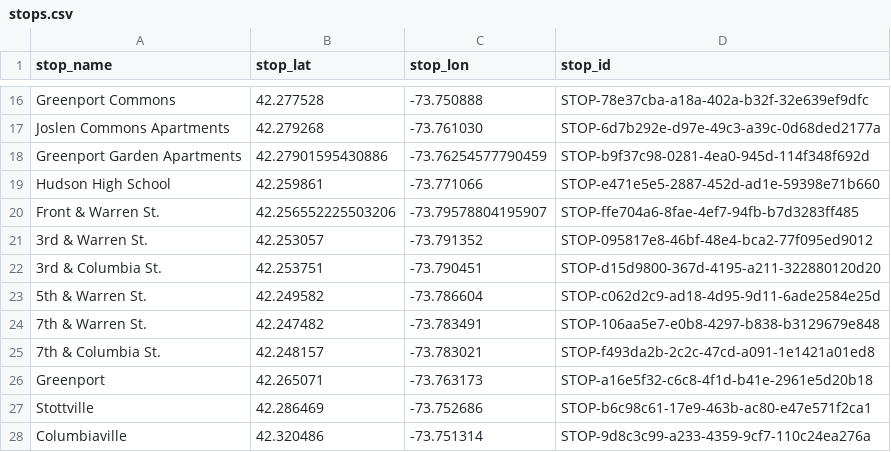
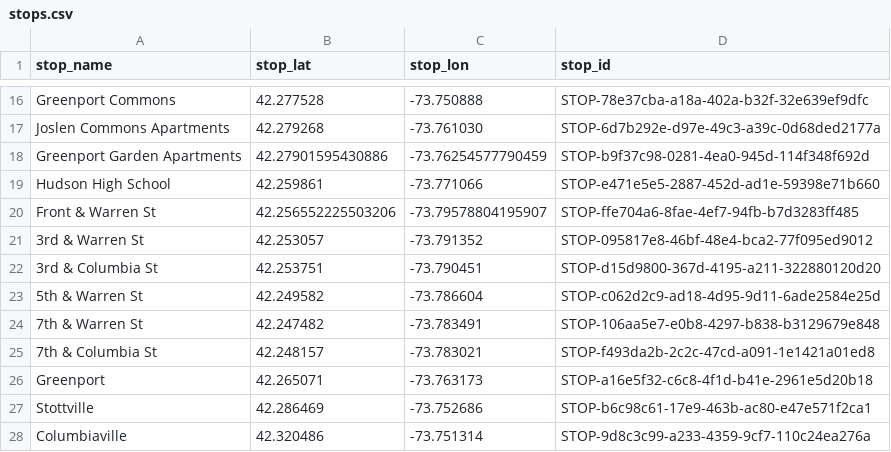
Before and after one commit to maxtkc/columbia-county-gtfs, a CSV file: stops.csv, drawn as a sheet; only a part is shown, gaps mark what is left out.

Commit message:
consistent styling
no . after st

```diff
--- a/stops.csv
+++ b/stops.csv
@@ -19,8 +19,8 @@ Greenport Garden Apartments,42.27901595430886,-73.76254577790459,STOP-b9f37c98-0
 Hudson High School,42.259861,-73.771066,STOP-e471e5e5-2887-452d-ad1e-59398e71b660
-Front & Warren St.,42.256552225503206,-73.79578804195907,STOP-ffe704a6-8fae-4ef7-94fb-b7d3283ff485
-3rd & Warren St.,42.253057,-73.791352,STOP-095817e8-46bf-48e4-bca2-77f095ed9012
-3rd & Columbia St.,42.253751,-73.790451,STOP-d15d9800-367d-4195-a211-322880120d20
-5th & Warren St.,42.249582,-73.786604,STOP-c062d2c9-ad18-4d95-9d11-6ade2584e25d
-7th & Warren St.,42.247482,-73.783491,STOP-106aa5e7-e0b8-4297-b838-b3129679e848
-7th & Columbia St.,42.248157,-73.783021,STOP-f493da2b-2c2c-47cd-a091-1e1421a01ed8
+Front & Warren St,42.256552225503206,-73.79578804195907,STOP-ffe704a6-8fae-4ef7-94fb-b7d3283ff485
+3rd & Warren St,42.253057,-73.791352,STOP-095817e8-46bf-48e4-bca2-77f095ed9012
+3rd & Columbia St,42.253751,-73.790451,STOP-d15d9800-367d-4195-a211-322880120d20
+5th & Warren St,42.249582,-73.786604,STOP-c062d2c9-ad18-4d95-9d11-6ade2584e25d
+7th & Warren St,42.247482,-73.783491,STOP-106aa5e7-e0b8-4297-b838-b3129679e848
+7th & Columbia St,42.248157,-73.783021,STOP-f493da2b-2c2c-47cd-a091-1e1421a01ed8
 Greenport,42.265071,-73.763173,STOP-a16e5f32-c6c8-4f1d-b41e-2961e5d20b18
```
